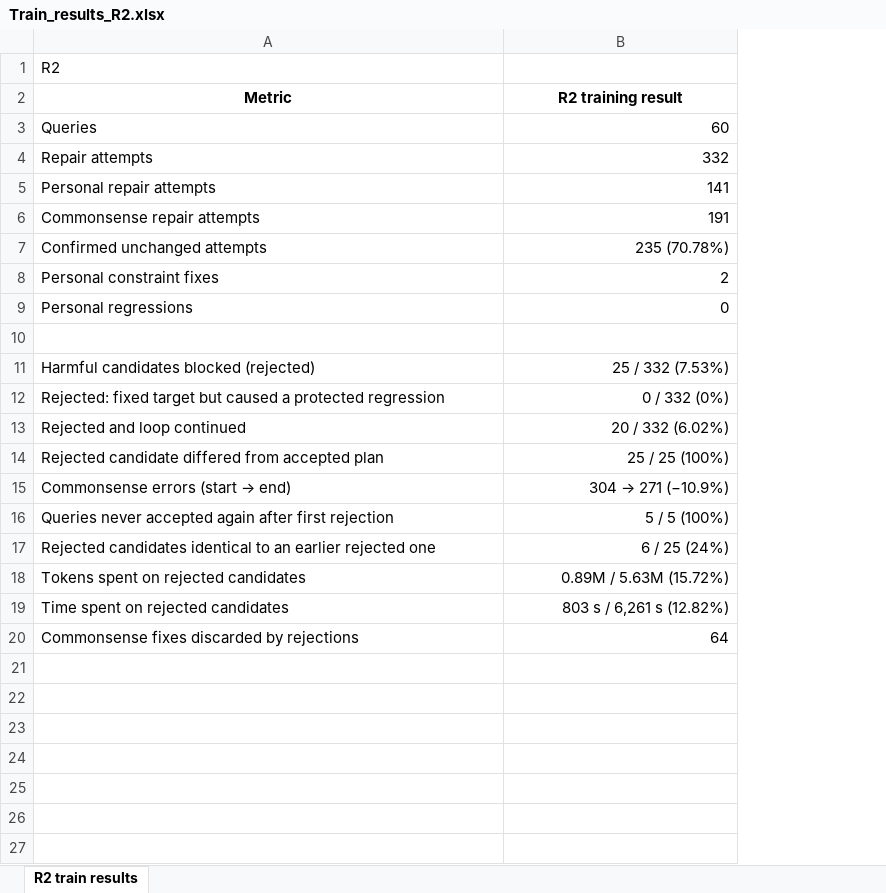
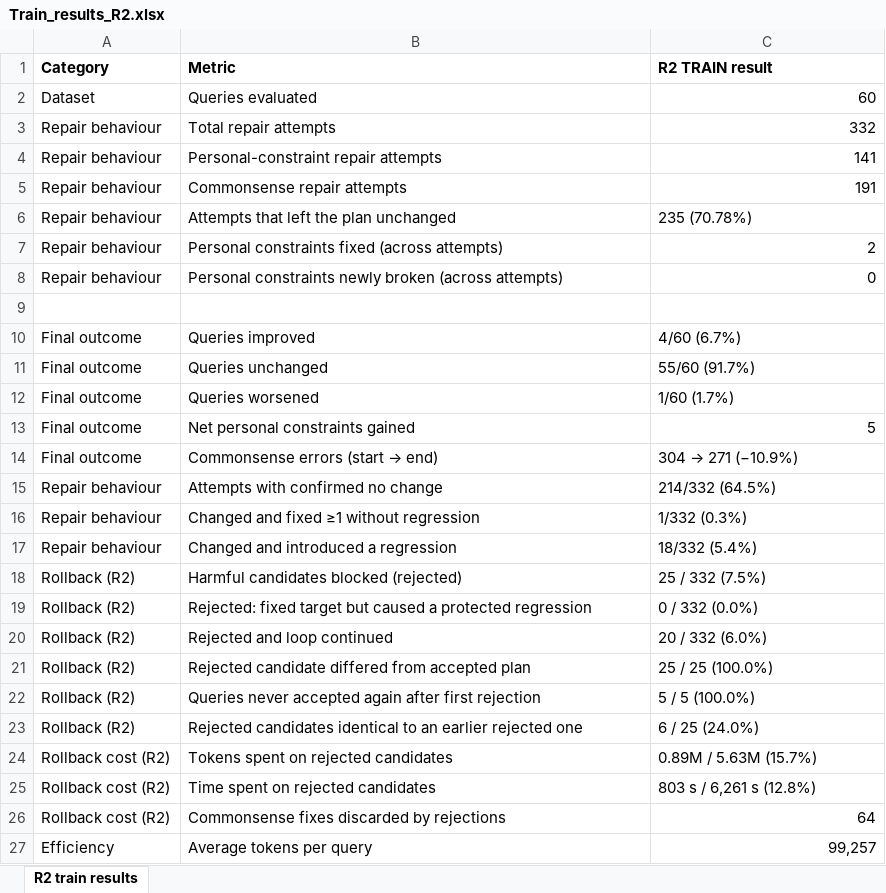
Before and after one commit to hangchill/Agentic-Travel-Planner-Ablation-of-Verifications-, an Excel workbook: train_result_analysis/Train_results_R2.xlsx, sheet R2 train results, drawn as a sheet; only a part is shown; values as stored, in another font and other column widths than the file's, no borders; removed rows and columns are numbered as before the commit, all else as after; the diff covers the shown part only; the diff names each change by its address in the sheet, - before the commit and + after, or states it on an @@ line.

```diff
--- a/train_result_analysis/Train_results_R2.xlsx (sheet R2 train results)
+++ b/train_result_analysis/Train_results_R2.xlsx (sheet R2 train results)
+column A (Category), rows 2-8: Dataset | Repair behaviour | Repair behaviour | Repair behaviour | Repair behaviour | Repair behaviour | Repair behaviour; row 14: Final outcome; rows 22-26: Rollback (R2) | Rollback (R2) | Rollback cost (R2) | Rollback cost (R2) | Rollback cost (R2)
-row 1: R2
-B1:C1 alignment: center
+B1:C1 alignment: left
-C1: R2 training result
+C1: R2 TRAIN result
-B2 (Metric): Queries
+B2 (Metric): Queries evaluated
-B3 (Metric): Repair attempts
+B3 (Metric): Total repair attempts
-B4 (Metric): Personal repair attempts
+B4 (Metric): Personal-constraint repair attempts
-B6 (Metric): Confirmed unchanged attempts
+B6 (Metric): Attempts that left the plan unchanged
-C6 alignment: right
+C6 alignment: left
-B7 (Metric): Personal constraint fixes
+B7 (Metric): Personal constraints fixed (across attempts)
-B8 (Metric): Personal regressions
+B8 (Metric): Personal constraints newly broken (across attempts)
-row 11: Harmful candidates blocked (rejected) | 25 / 332 (7.53%)
-row 12: Rejected: fixed target but caused a protected regression | 0 / 332 (0%)
-row 13: Rejected and loop continued | 20 / 332 (6.02%)
-row 14: Rejected candidate differed from accepted plan | 25 / 25 (100%)
+row 10: Final outcome | Queries improved | 4/60 (6.7%)
+row 11: Final outcome | Queries unchanged | 55/60 (91.7%)
+row 12: Final outcome | Queries worsened | 1/60 (1.7%)
+row 13: Final outcome | Net personal constraints gained | 5
-C14 alignment: right
+C14 alignment: left
+row 15: Repair behaviour | Attempts with confirmed no change | 214/332 (64.5%)
+row 16: Repair behaviour | Changed and fixed ≥1 without regression | 1/332 (0.3%)
+row 17: Repair behaviour | Changed and introduced a regression | 18/332 (5.4%)
+row 18: Rollback (R2) | Harmful candidates blocked (rejected) | 25 / 332 (7.5%)
+row 19: Rollback (R2) | Rejected: fixed target but caused a protected regression | 0 / 332 (0.0%)
+row 20: Rollback (R2) | Rejected and loop continued | 20 / 332 (6.0%)
+row 21: Rollback (R2) | Rejected candidate differed from accepted plan | 25 / 25 (100.0%)
-C22 (R2 TRAIN result): 5 / 5 (100%)
+C22 (R2 TRAIN result): 5 / 5 (100.0%)
-C22:C25 alignment: right
+C22:C25 alignment: left
-C23 (R2 TRAIN result): 6 / 25 (24%)
+C23 (R2 TRAIN result): 6 / 25 (24.0%)
-C24 (R2 TRAIN result): 0.89M / 5.63M (15.72%)
+C24 (R2 TRAIN result): 0.89M / 5.63M (15.7%)
-C25 (R2 TRAIN result): 803 s / 6,261 s (12.82%)
+C25 (R2 TRAIN result): 803 s / 6,261 s (12.8%)
+row 27: Efficiency | Average tokens per query | 99,257
```
Also changed, not shown: 1 added row elsewhere in this sheet, 1 other file.
